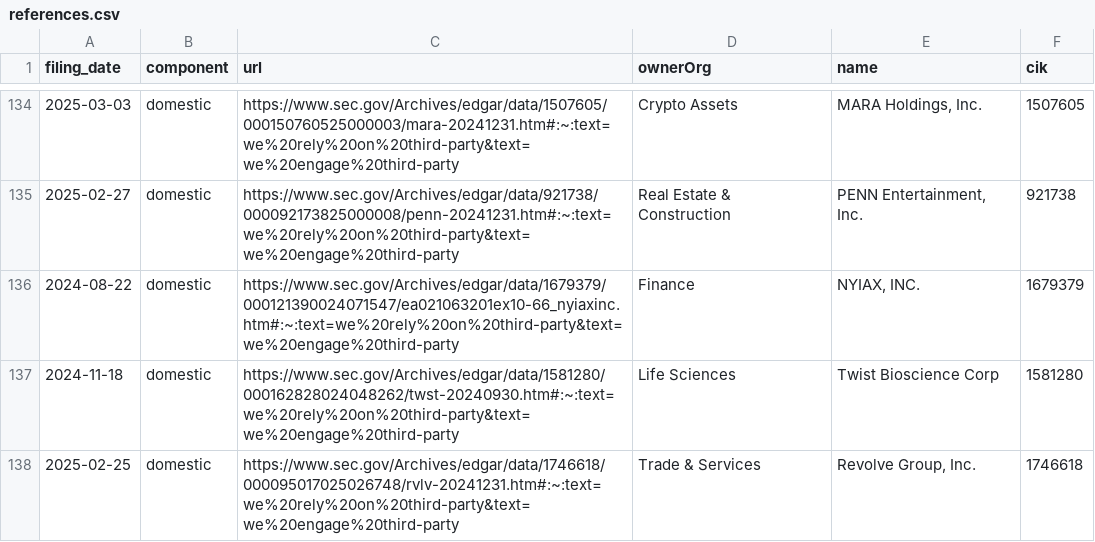
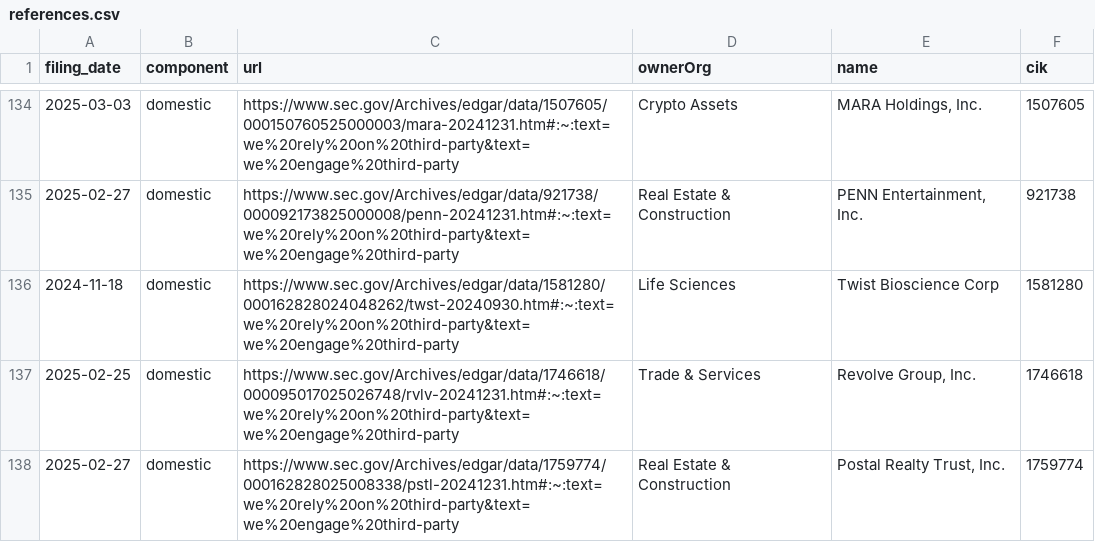
Before and after one commit to john-friedman/datamule-indicators, a CSV file: indicators/format1/Market Dynamics/outsourcing/references.csv, drawn as a sheet; only a part is shown, gaps mark what is left out; the shorter side is filled out with more unchanged rows; the diff covers the shown part only.

```diff
--- a/indicators/format1/Market Dynamics/outsourcing/references.csv
+++ b/indicators/format1/Market Dynamics/outsourcing/references.csv
@@ -135,3 +135,2 @@ filing_date,component,url,ownerOrg,name,cik
 2025-02-27,domestic,https://www.sec.gov/Archives/edgar/data/921738/000092173825000008/penn-20241231.htm#:~:text=we%20rely%20on%20third-party&text=we%20engage%20third-party,Real Estate & Construction,"PENN Entertainment, Inc.",921738
-2024-08-22,domestic,https://www.sec.gov/Archives/edgar/data/1679379/000121390024071547/ea021063201ex10-66_nyiaxinc.htm#:~:text=we%20rely%20on%20third-party&text=we%20engage%20third-party,Finance,"NYIAX, INC.",1679379
 2024-11-18,domestic,https://www.sec.gov/Archives/edgar/data/1581280/000162828024048262/twst-20240930.htm#:~:text=we%20rely%20on%20third-party&text=we%20engage%20third-party,Life Sciences,Twist Bioscience Corp,1581280
```
Also changed, not shown: 3 removed rows elsewhere in this file, indicators/format1/Blockchain/ethereum/references.csv, indicators/format1/Consumer Sentiment/consumer-confidence/references.csv, 42 other files.
